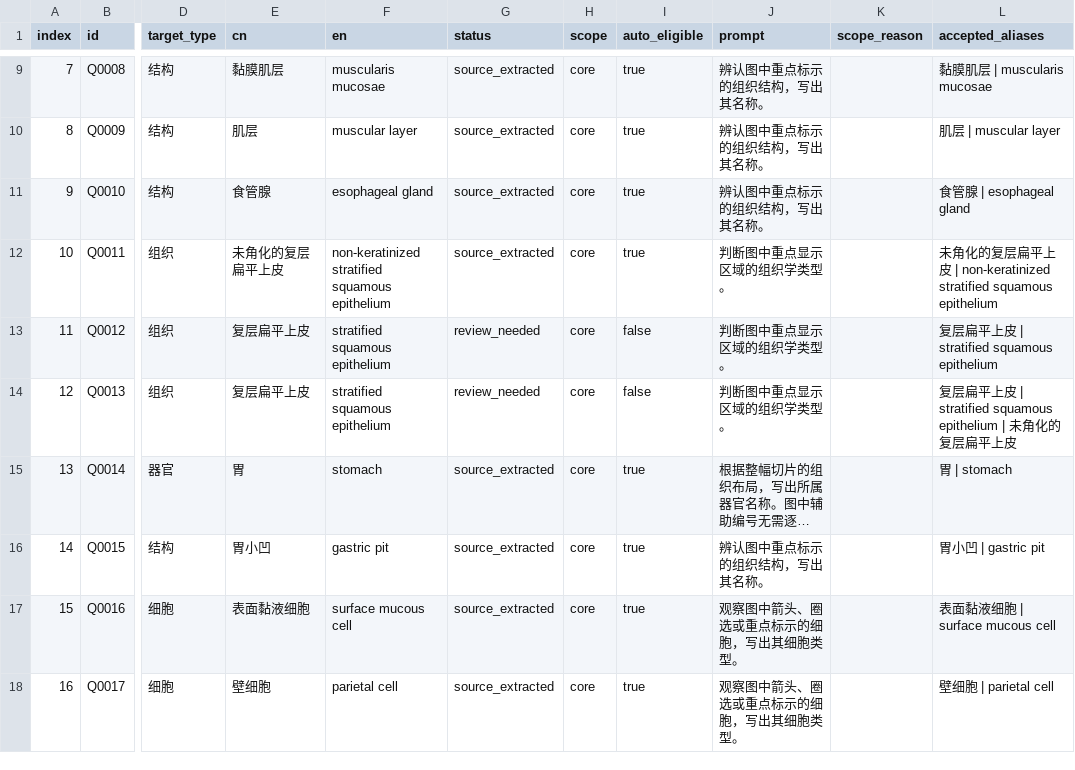
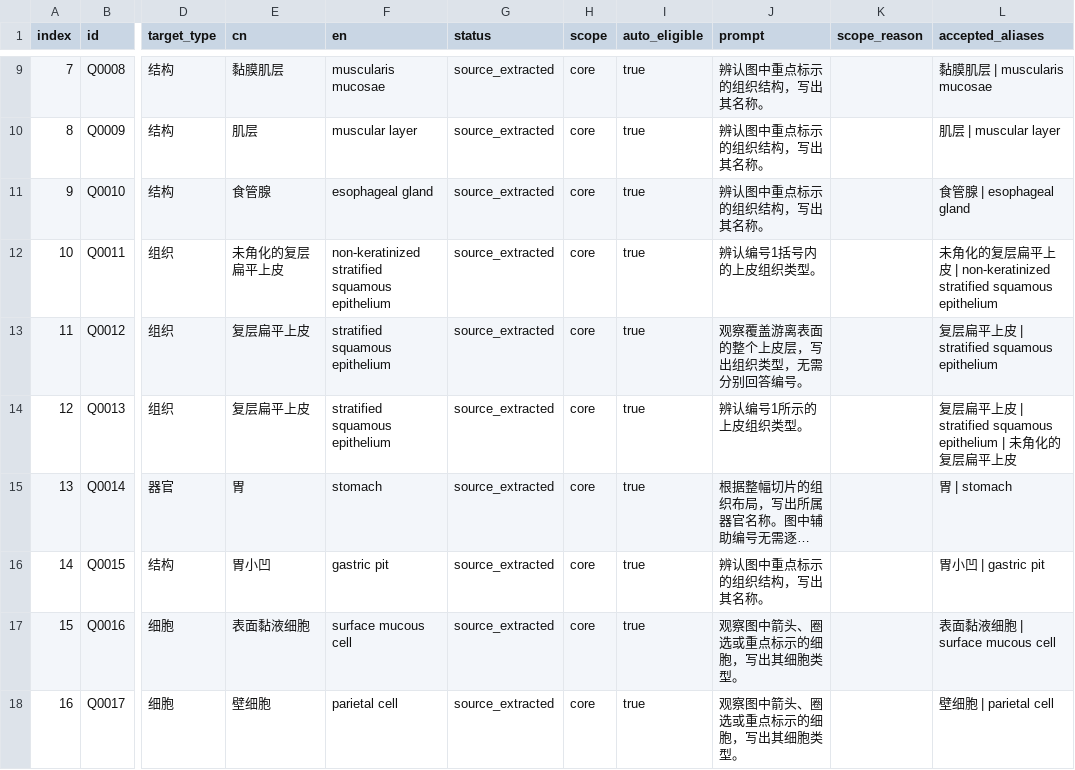
Before and after one commit to caiwu557-ai/-, a CSV file: image-quiz/data/questions.csv, drawn as a sheet; only a part is shown, gaps mark what is left out; long unchanged cells end in …; the diff covers the shown part only; the diff names each change by its address in the sheet, - before the commit and + after, or states it on an @@ line.

Commit message:
fix(image-quiz): full bank quality review, retire unreliable questions and preserve progress

```diff
--- a/image-quiz/data/questions.csv
+++ b/image-quiz/data/questions.csv
-J12 (prompt): 判断图中重点显示区域的组织学类型。
+J12 (prompt): 辨认编号1括号内的上皮组织类型。
-G13:G14 (status): review_needed
+G13:G14 (status): source_extracted
-I13:I14 (auto_eligible): false
+I13:I14 (auto_eligible): true
-J13 (prompt): 判断图中重点显示区域的组织学类型。
+J13 (prompt): 观察覆盖游离表面的整个上皮层，写出组织类型，无需分别回答编号。
-J14 (prompt): 判断图中重点显示区域的组织学类型。
+J14 (prompt): 辨认编号1所示的上皮组织类型。
```
Also changed, not shown: 1 added row and 166 edited cells elsewhere in this file, image-quiz/qa/scope_decisions.csv, 15 other files.
